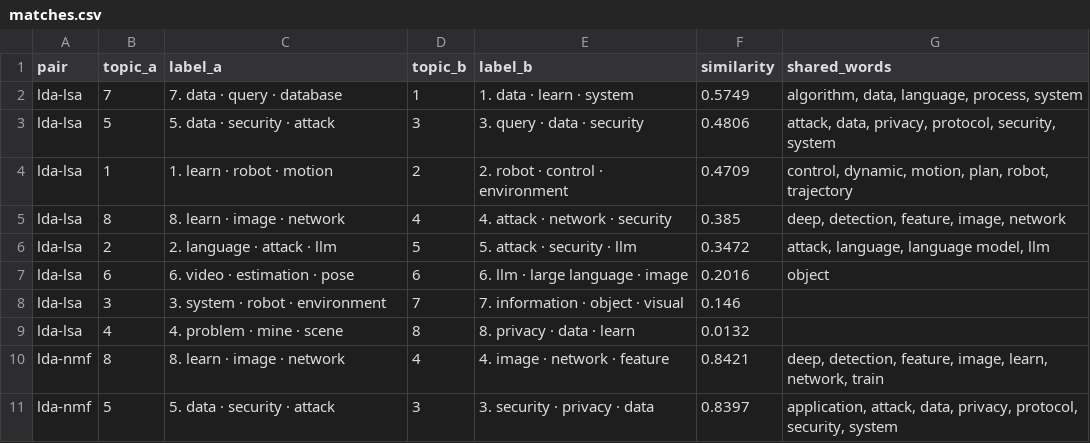
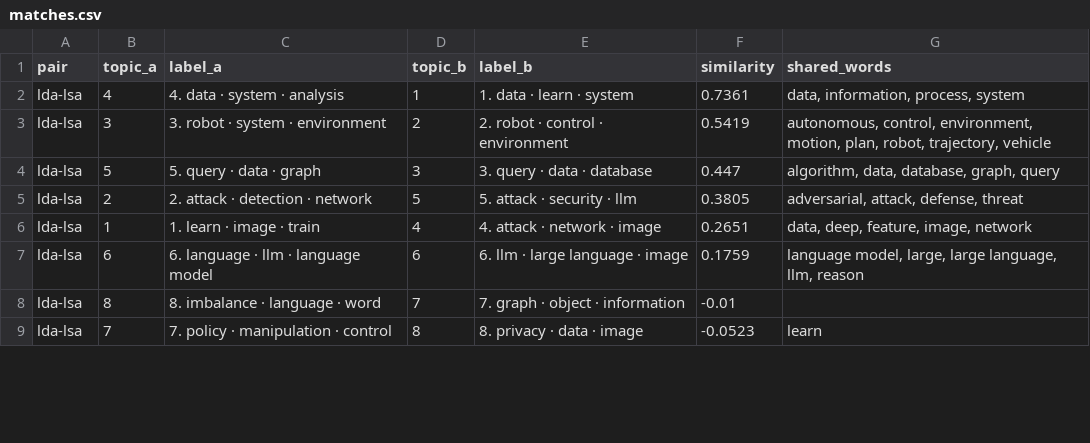
Before and after one commit to IlyaShaposhnikov/topic-lens, a CSV file: artifacts/demo/matches.csv, drawn as a sheet; only a part is shown; the diff covers the shown part only.

```diff
--- a/artifacts/demo/matches.csv
+++ b/artifacts/demo/matches.csv
@@ -1,11 +1,9 @@
 pair,topic_a,label_a,topic_b,label_b,similarity,shared_words
-lda-lsa,7,7. data · query · database,1,1. data · learn · system,0.5749,"algorithm, data, language, process, system"
-lda-lsa,5,5. data · security · attack,3,3. query · data · security,0.4806,"attack, data, privacy, protocol, security, system"
-lda-lsa,1,1. learn · robot · motion,2,2. robot · control · environment,0.4709,"control, dynamic, motion, plan, robot, trajectory"
-lda-lsa,8,8. learn · image · network,4,4. attack · network · security,0.385,"deep, detection, feature, image, network"
-lda-lsa,2,2. language · attack · llm,5,5. attack · security · llm,0.3472,"attack, language, language model, llm"
-lda-lsa,6,6. video · estimation · pose,6,6. llm · large language · image,0.2016,object
-lda-lsa,3,3. system · robot · environment,7,7. information · object · visual,0.146,
-lda-lsa,4,4. problem · mine · scene,8,8. privacy · data · learn,0.0132,
-lda-nmf,8,8. learn · image · network,4,4. image · network · feature,0.8421,"deep, detection, feature, image, learn, network, train"
-lda-nmf,5,5. data · security · attack,3,3. security · privacy · data,0.8397,"application, attack, data, privacy, protocol, security, system"
+lda-lsa,4,4. data · system · analysis,1,1. data · learn · system,0.7361,"data, information, process, system"
+lda-lsa,3,3. robot · system · environment,2,2. robot · control · environment,0.5419,"autonomous, control, environment, motion, plan, robot, trajectory, vehicle"
+lda-lsa,5,5. query · data · graph,3,3. query · data · database,0.447,"algorithm, data, database, graph, query"
+lda-lsa,2,2. attack · detection · network,5,5. attack · security · llm,0.3805,"adversarial, attack, defense, threat"
+lda-lsa,1,1. learn · image · train,4,4. attack · network · image,0.2651,"data, deep, feature, image, network"
+lda-lsa,6,6. language · llm · language model,6,6. llm · large language · image,0.1759,"language model, large, large language, llm, reason"
+lda-lsa,8,8. imbalance · language · word,7,7. graph · object · information,-0.01,
+lda-lsa,7,7. policy · manipulation · control,8,8. privacy · data · image,-0.0523,learn
```
Also changed, not shown: 5 added rows, 3 removed rows and 49 edited cells elsewhere in this file, artifacts/demo/metrics.csv, artifacts/demo/timeline.csv, 5 other files.
